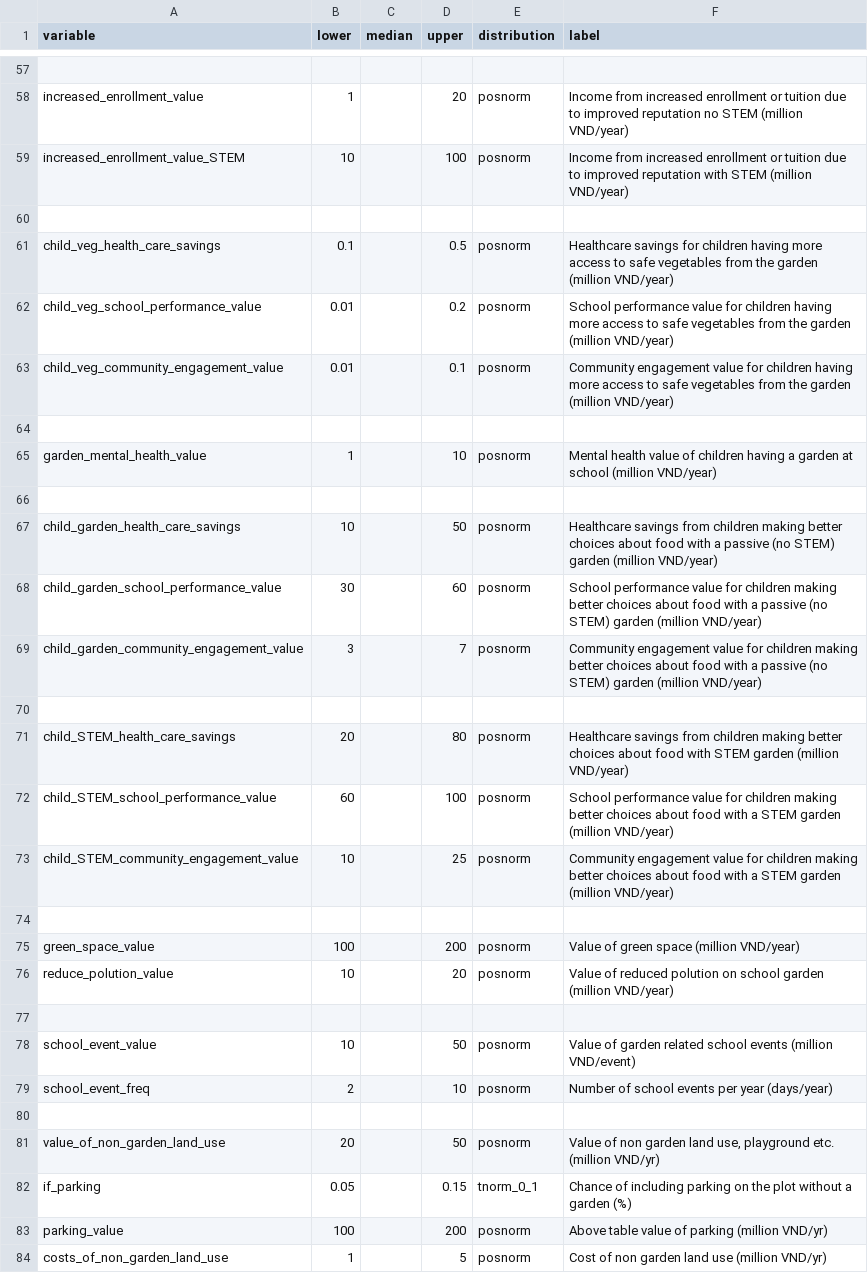
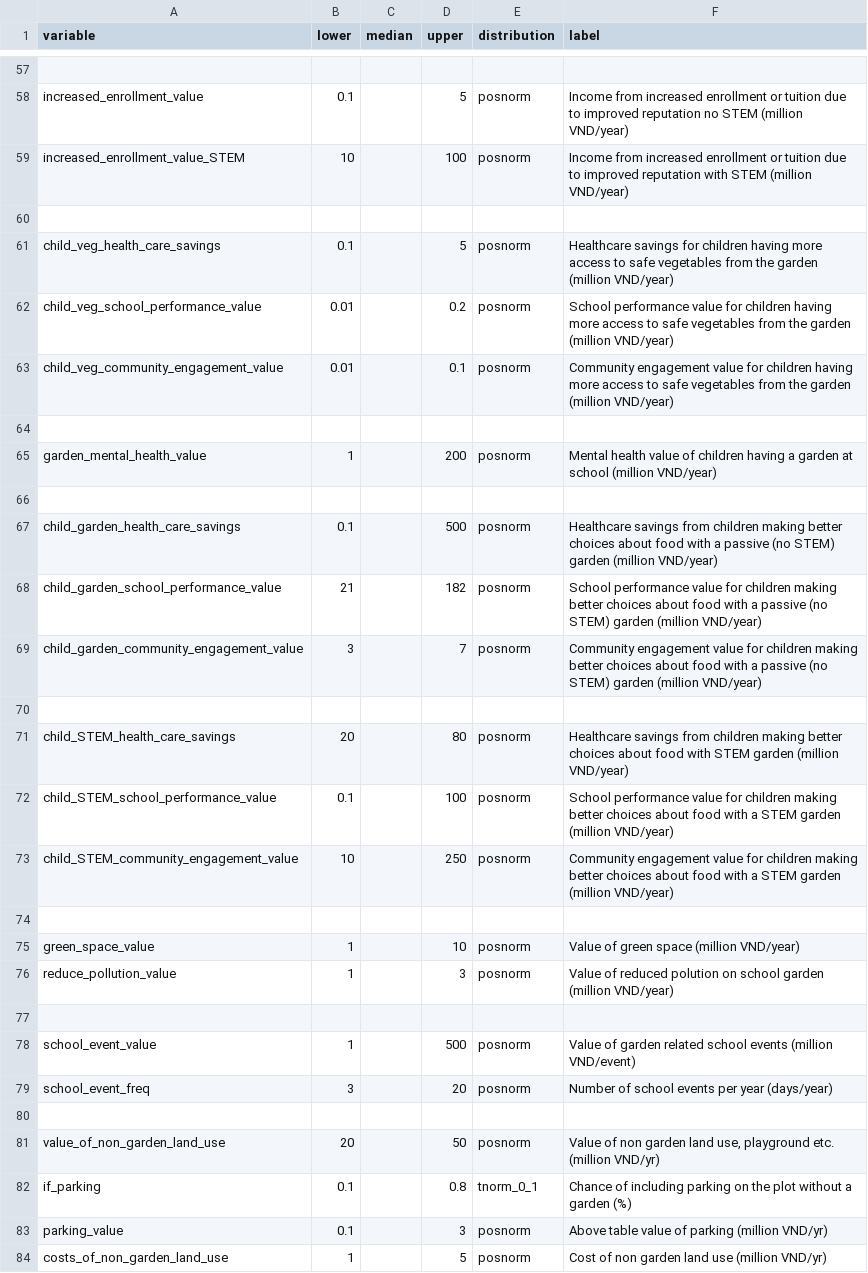
Before and after one commit to CWWhitney/nifam_codas_school_garden, a CSV file: inputs_school_garden.csv, drawn as a sheet; only a part is shown, gaps mark what is left out; the diff covers the shown part only; the diff names each change by its address in the sheet, - before the commit and + after, or states it on an @@ line.

```diff
--- a/inputs_school_garden.csv
+++ b/inputs_school_garden.csv
-B58 (lower): 1
+B58 (lower): 0.1
-D58 (upper): 20
+D58 (upper): 5
-D61 (upper): 0.5
+D61 (upper): 5
-D65 (upper): 10
+D65 (upper): 200
-B67 (lower): 10
+B67 (lower): 0.1
-D67 (upper): 50
+D67 (upper): 500
-B68 (lower): 30
+B68 (lower): 21
-D68 (upper): 60
+D68 (upper): 182
-B72 (lower): 60
+B72 (lower): 0.1
-D73 (upper): 25
+D73 (upper): 250
-B75 (lower): 100
+B75 (lower): 1
-D75 (upper): 200
+D75 (upper): 10
-A76 (variable): reduce_polution_value
+A76 (variable): reduce_pollution_value
-B76 (lower): 10
+B76 (lower): 1
-D76 (upper): 20
+D76 (upper): 3
-B78 (lower): 10
+B78 (lower): 1
-D78 (upper): 50
+D78 (upper): 500
-B79 (lower): 2
+B79 (lower): 3
-D79 (upper): 10
+D79 (upper): 20
-B82 (lower): 0.05
+B82 (lower): 0.1
-D82 (upper): 0.15
+D82 (upper): 0.8
-B83 (lower): 100
+B83 (lower): 0.1
-D83 (upper): 200
+D83 (upper): 3
```
Also changed, not shown: 31 edited cells elsewhere in this file, 2 other files.
